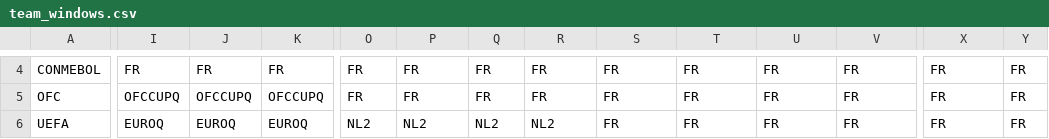
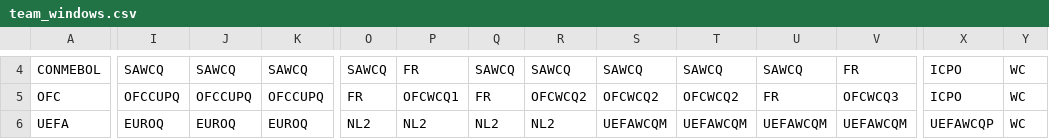
Before and after one commit to nairrrahul/club-manager, a CSV file: src/engine/data/team_windows.csv, drawn as a sheet; only a part is shown, gaps mark what is left out; the diff covers the shown part only; the diff names each change by its address in the sheet, - before the commit and + after, or states it on an @@ line.

```diff
--- a/src/engine/data/team_windows.csv
+++ b/src/engine/data/team_windows.csv
-I4: FR
+I4: SAWCQ
-J4: FR
+J4: SAWCQ
-K4: FR
+K4: SAWCQ
-O4: FR
+O4: SAWCQ
-Q4: FR
+Q4: SAWCQ
-R4: FR
+R4: SAWCQ
-S4: FR
+S4: SAWCQ
-T4: FR
+T4: SAWCQ
-U4: FR
+U4: SAWCQ
-X4:X5: FR
+X4:X5: ICPO
-Y4:Y6: FR
+Y4:Y6: WC
-P5: FR
+P5: OFCWCQ1
-R5: FR
+R5: OFCWCQ2
-S5: FR
+S5: OFCWCQ2
-T5: FR
+T5: OFCWCQ2
-V5: FR
+V5: OFCWCQ3
-S6: FR
+S6: UEFAWCQM
-T6: FR
+T6: UEFAWCQM
-U6: FR
+U6: UEFAWCQM
-V6: FR
+V6: UEFAWCQM
-X6: FR
+X6: UEFAWCQP
```
Also changed, not shown: 30 edited cells elsewhere in this file, 45 other files.
